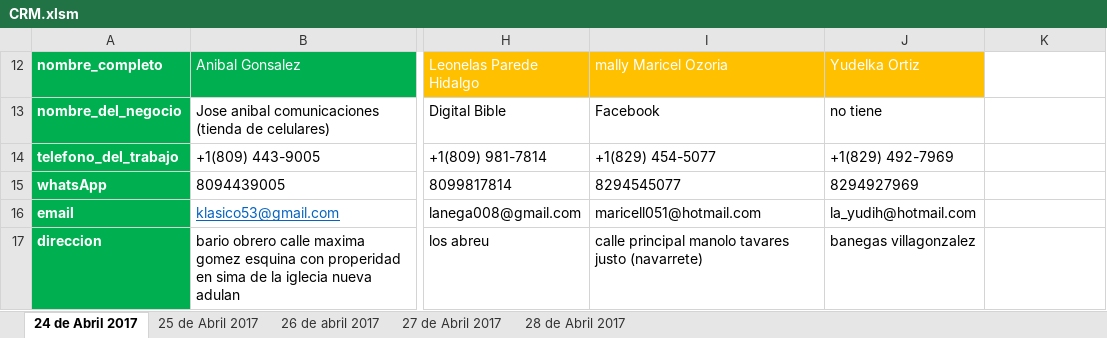
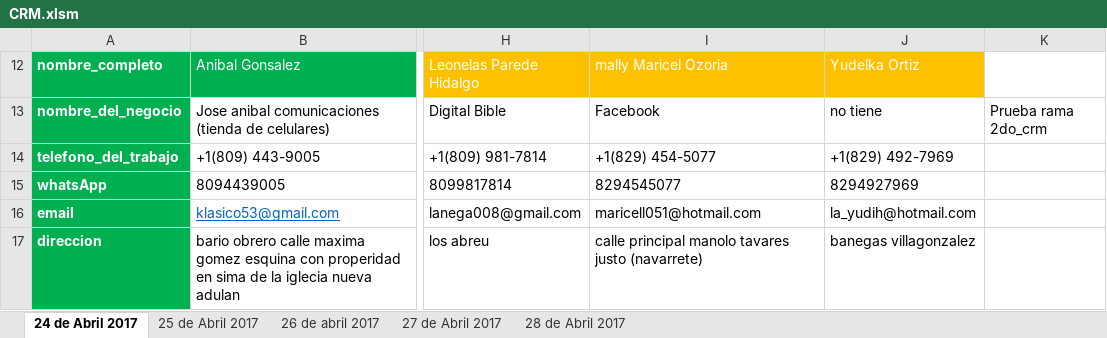
Before and after one commit to david-minaya/CRM, an Excel workbook: CRM.xlsm, sheet 24 de Abril 2017, drawn as a sheet; only a part is shown, gaps mark what is left out; values as stored, in another font and other column widths than the file's, no borders; conditional formats and table styles not drawn; the diff names each change by its address in the sheet, - before the commit and + after, or states it on an @@ line.

Commit message:
Prueba rama 2do_crm

```diff
--- a/CRM.xlsm (sheet 24 de Abril 2017)
+++ b/CRM.xlsm (sheet 24 de Abril 2017)
-K13: (empty)
+K13: Prueba rama 2do_crm
```
Also changed, not shown: hidden cells.
